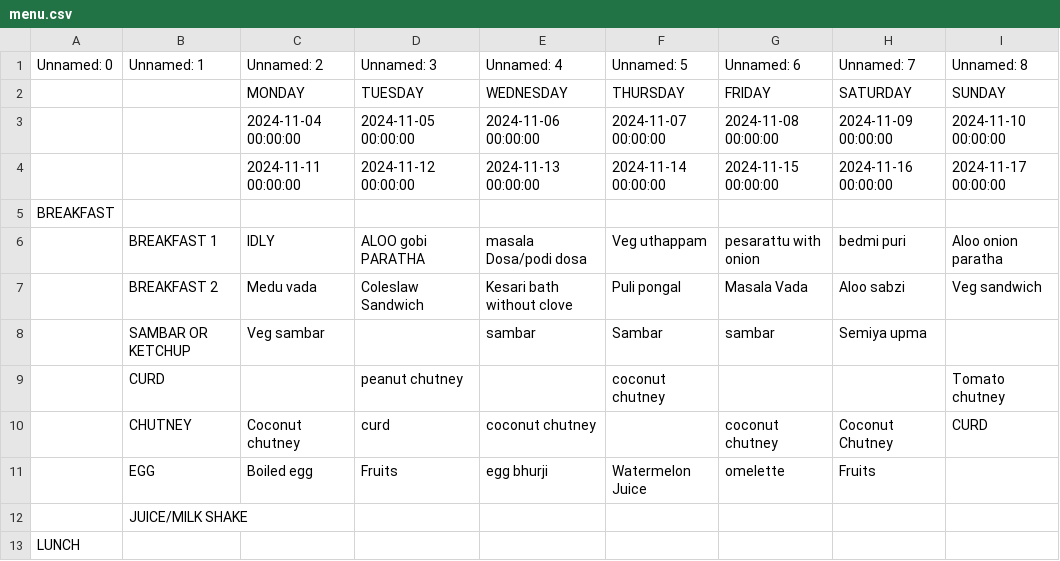
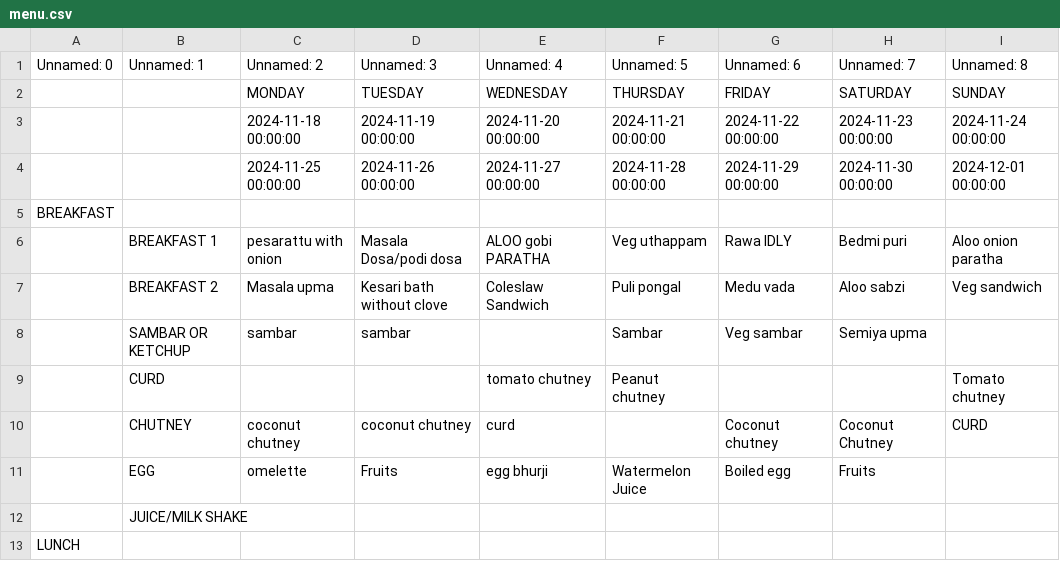
Before and after one commit to kphanipavan/IIITB_Menu, a CSV file: menu.csv, drawn as a sheet; only a part is shown; the diff covers the shown part only.

Commit message:
update menu file

```diff
--- a/menu.csv
+++ b/menu.csv
@@ -2,11 +2,11 @@ Unnamed: 0,Unnamed: 1,Unnamed: 2,Unnamed: 3,Unnamed: 4,Unnamed: 5,Unnamed: 6,Unn
  , ,MONDAY,TUESDAY,WEDNESDAY,THURSDAY,FRIDAY,SATURDAY,SUNDAY
- , ,2024-11-04 00:00:00,2024-11-05 00:00:00,2024-11-06 00:00:00,2024-11-07 00:00:00,2024-11-08 00:00:00,2024-11-09 00:00:00,2024-11-10 00:00:00
- , ,2024-11-11 00:00:00,2024-11-12 00:00:00,2024-11-13 00:00:00,2024-11-14 00:00:00,2024-11-15 00:00:00,2024-11-16 00:00:00,2024-11-17 00:00:00
+ , ,2024-11-18 00:00:00,2024-11-19 00:00:00,2024-11-20 00:00:00,2024-11-21 00:00:00,2024-11-22 00:00:00,2024-11-23 00:00:00,2024-11-24 00:00:00
+ , ,2024-11-25 00:00:00,2024-11-26 00:00:00,2024-11-27 00:00:00,2024-11-28 00:00:00,2024-11-29 00:00:00,2024-11-30 00:00:00,2024-12-01 00:00:00
 BREAKFAST, , , , , , , , 
- ,BREAKFAST 1,IDLY,ALOO gobi PARATHA,masala Dosa/podi dosa,Veg uthappam,pesarattu with onion,bedmi puri,Aloo onion paratha
- ,BREAKFAST 2,Medu vada,Coleslaw Sandwich,Kesari bath without clove,Puli pongal,Masala Vada,Aloo sabzi,Veg sandwich
- ,SAMBAR OR KETCHUP,Veg sambar, ,sambar, Sambar,sambar,Semiya upma, 
- ,CURD, ,peanut chutney, ,coconut chutney,, ,Tomato chutney
- ,CHUTNEY,Coconut chutney,curd,coconut chutney,,coconut chutney,Coconut Chutney,CURD
- ,EGG,Boiled egg,Fruits,egg bhurji ,Watermelon Juice,omelette,Fruits, 
+ ,BREAKFAST 1,pesarattu with onion,Masala Dosa/podi dosa,ALOO gobi PARATHA,Veg uthappam,Rawa IDLY,Bedmi puri,Aloo onion paratha
+ ,BREAKFAST 2,Masala upma,Kesari bath without clove,Coleslaw Sandwich,Puli pongal,Medu vada,Aloo sabzi,Veg sandwich
+ ,SAMBAR OR KETCHUP,sambar,sambar, , Sambar,Veg sambar,Semiya upma, 
+ ,CURD, , ,tomato chutney,Peanut chutney, , ,Tomato chutney
+ ,CHUTNEY,coconut chutney,coconut chutney,curd, ,Coconut chutney,Coconut Chutney,CURD
+ ,EGG,omelette,Fruits,egg bhurji ,Watermelon Juice,Boiled egg,Fruits, 
  ,JUICE/MILK SHAKE, ,, , , , , 
```
Also changed, not shown: 7 added rows, 7 removed rows and 44 edited cells elsewhere in this file, 2 other files.
